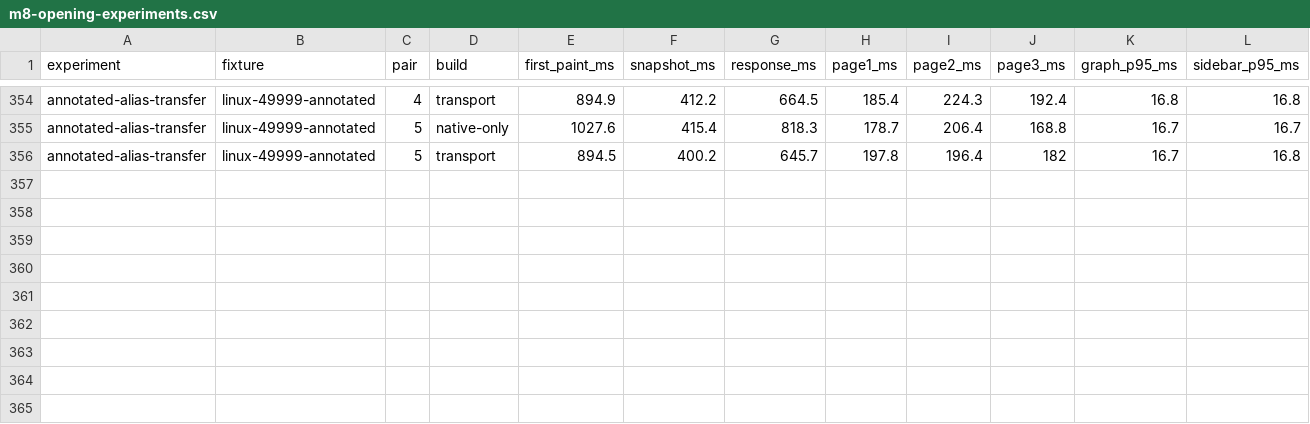
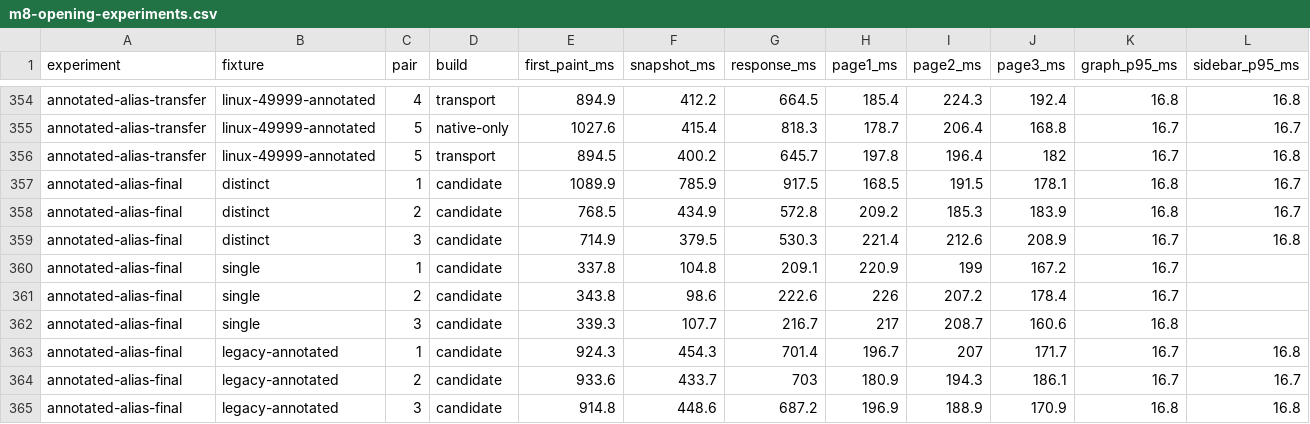
Before and after one commit to yousofdavamkar/OpenKraken, a CSV file: docs/verification/m8-opening-experiments.csv, drawn as a sheet; only a part is shown, gaps mark what is left out; rows hold the shown columns only; the diff names each change by its address in the sheet, - before the commit and + after, or states it on an @@ line.

Commit message:
docs(verification): report packaged tag navigation and final graph gates

```diff
--- a/docs/verification/m8-opening-experiments.csv
+++ b/docs/verification/m8-opening-experiments.csv
+row 357: annotated-alias-final | distinct | 1 | candidate | 1089.9 | 785.9 | 917.5 | 168.5 | 191.5 | 178.1 | 16.8 | 16.7
+row 358: annotated-alias-final | distinct | 2 | candidate | 768.5 | 434.9 | 572.8 | 209.2 | 185.3 | 183.9 | 16.8 | 16.7
+row 359: annotated-alias-final | distinct | 3 | candidate | 714.9 | 379.5 | 530.3 | 221.4 | 212.6 | 208.9 | 16.7 | 16.8
+row 360: annotated-alias-final | single | 1 | candidate | 337.8 | 104.8 | 209.1 | 220.9 | 199 | 167.2 | 16.7
+row 361: annotated-alias-final | single | 2 | candidate | 343.8 | 98.6 | 222.6 | 226 | 207.2 | 178.4 | 16.7
+row 362: annotated-alias-final | single | 3 | candidate | 339.3 | 107.7 | 216.7 | 217 | 208.7 | 160.6 | 16.8
+row 363: annotated-alias-final | legacy-annotated | 1 | candidate | 924.3 | 454.3 | 701.4 | 196.7 | 207 | 171.7 | 16.7 | 16.8
+row 364: annotated-alias-final | legacy-annotated | 2 | candidate | 933.6 | 433.7 | 703 | 180.9 | 194.3 | 186.1 | 16.7 | 16.7
+row 365: annotated-alias-final | legacy-annotated | 3 | candidate | 914.8 | 448.6 | 687.2 | 196.9 | 188.9 | 170.9 | 16.8 | 16.8
```
Also changed, not shown: 1 other file.
